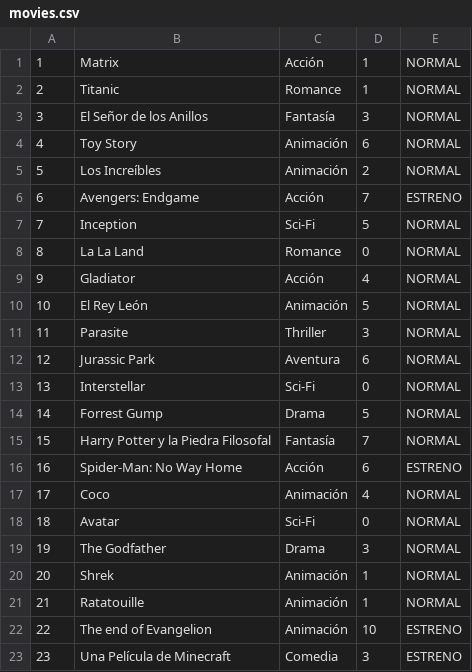
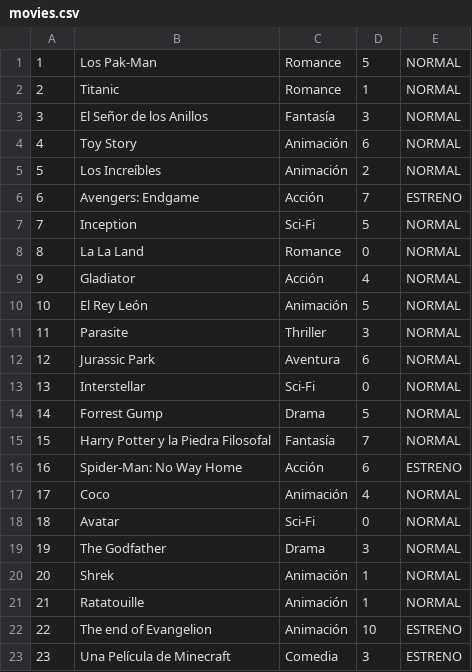
Before and after one commit to BenjaminAllendes/Administrador-de-Peliculas-Clientes-en-un-videoclub, a CSV file: movies.csv, drawn as a sheet.

```diff
--- a/movies.csv
+++ b/movies.csv
@@ -1,2 +1,2 @@
-1,Matrix,Acción,1,NORMAL
+1,Los Pak-Man,Romance,5,NORMAL
 2,Titanic,Romance,1,NORMAL
```
Also changed, not shown: 5 other files.
